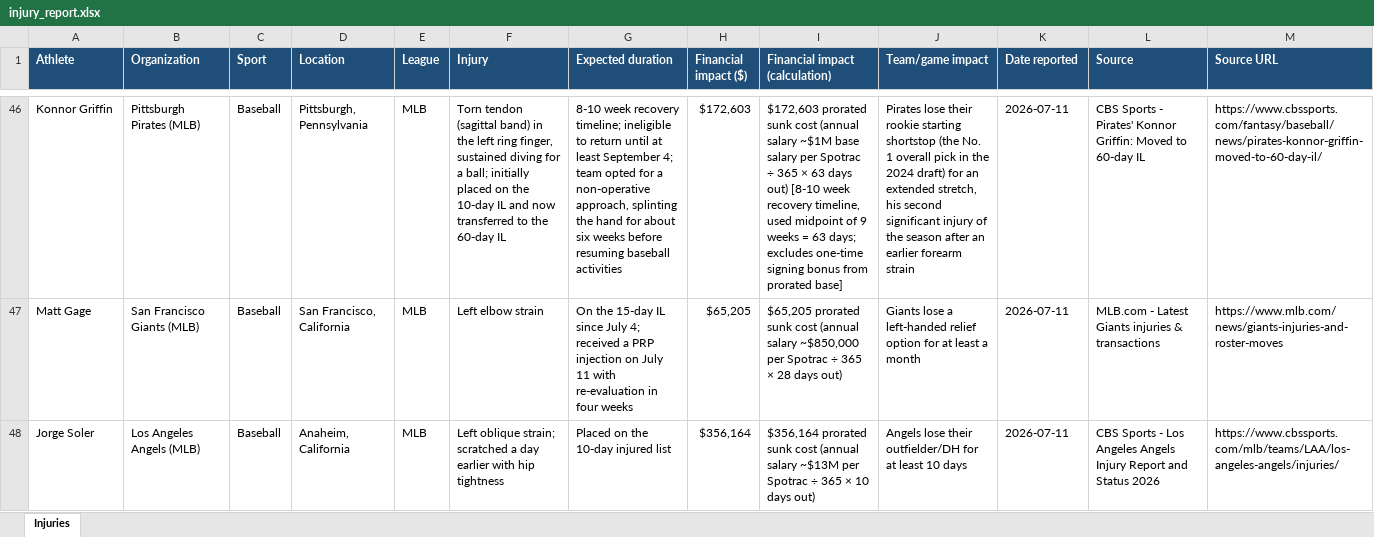
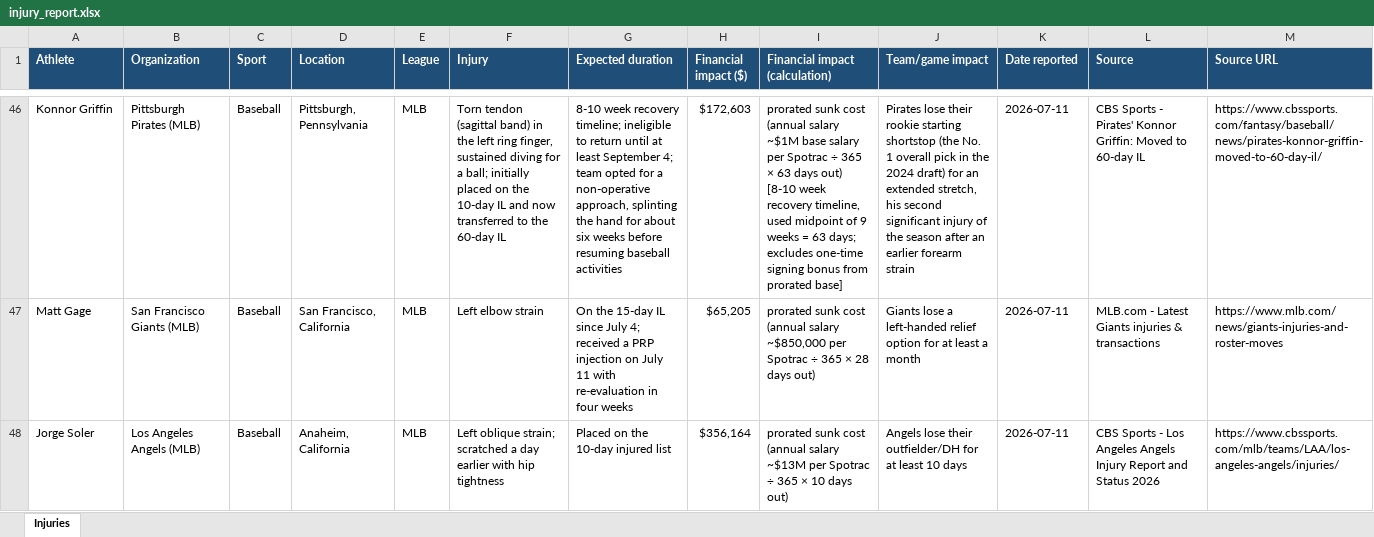
Before and after one commit to esalisbury-arch/athlete-injury-feed, an Excel workbook: injury_report.xlsx, sheet Injuries, drawn as a sheet; only a part is shown, gaps mark what is left out; values as stored, in another font and other column widths than the file's, no borders; table styles not drawn; the diff covers the shown part only; the diff names each change by its address in the sheet, - before the commit and + after, or states it on an @@ line.

Commit message:
Strip redundant leading dollar amount from financial_impact_calculation text

```diff
--- a/injury_report.xlsx (sheet Injuries)
+++ b/injury_report.xlsx (sheet Injuries)
-I46 (Financial impact (calculation)): $172,603 prorated sunk…
+I46 (Financial impact (calculation)): prorated sunk…
-I47 (Financial impact (calculation)): $65,205 prorated sunk…
+I47 (Financial impact (calculation)): prorated sunk…
-I48 (Financial impact (calculation)): $356,164 prorated sunk…
+I48 (Financial impact (calculation)): prorated sunk…
```
Also changed, not shown: 74 edited cells elsewhere in this sheet, 3 other files.
